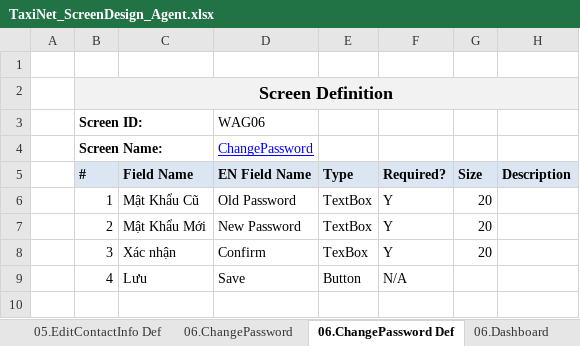
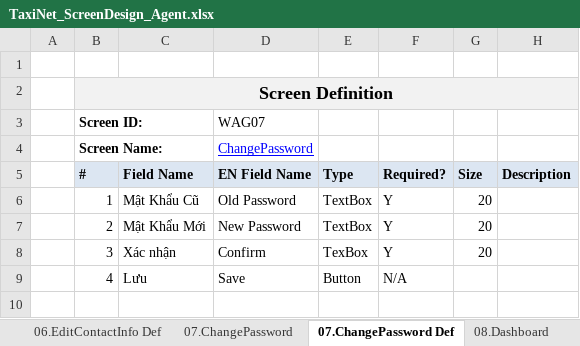
Before and after one commit to sangnvus/tns-project, an Excel workbook: WIP/Documents/Requirements/Mockup/Web/TaxiNet_ScreenDesign_Agent.xlsx, sheet 07.ChangePassword Def, drawn as a sheet; only a part is shown; values as stored, in another font and other column widths than the file's, no borders; the diff names each change by its address in the sheet, - before the commit and + after, or states it on an @@ line.

```diff
--- a/WIP/Documents/Requirements/Mockup/Web/TaxiNet_ScreenDesign_Agent.xlsx (sheet 07.ChangePassword Def)
+++ b/WIP/Documents/Requirements/Mockup/Web/TaxiNet_ScreenDesign_Agent.xlsx (sheet 07.ChangePassword Def)
-sheet tab: 05.EditContactInfo Def
+sheet tab: 06.EditContactInfo Def
-sheet tab: 06.ChangePassword
+sheet tab: 07.ChangePassword
-sheet tab: 06.ChangePassword Def
+sheet tab: 07.ChangePassword Def
-sheet tab: 06.Dashboard
+sheet tab: 08.Dashboard
-D3: WAG06
+D3: WAG07
```
Also changed, not shown: sheet 02.SearchAccount Def, sheet 03.AccountCharging Def, sheet 04.ChargingInvoices Def, sheet 08.Dashboard-Def, sheet 06.EditContactInfo Def, sheet 05.ContactInfo Def, other sheet tabs, charts or pictures.
